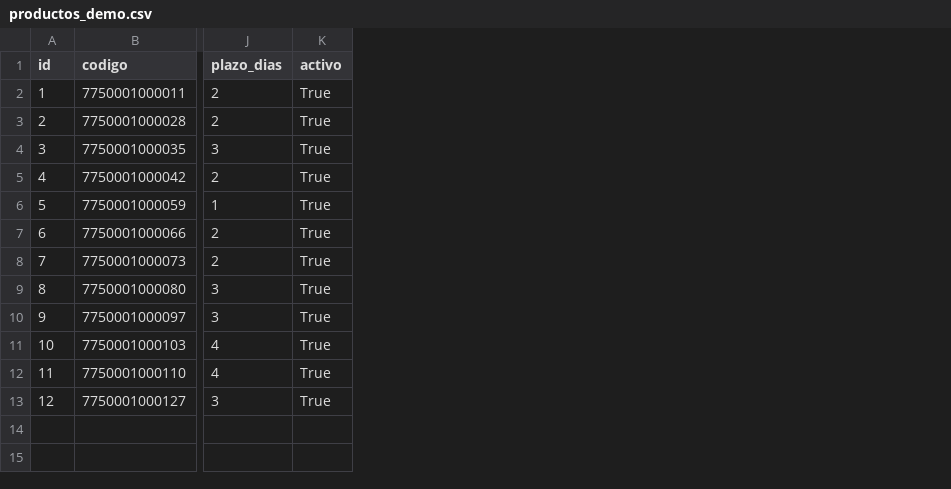
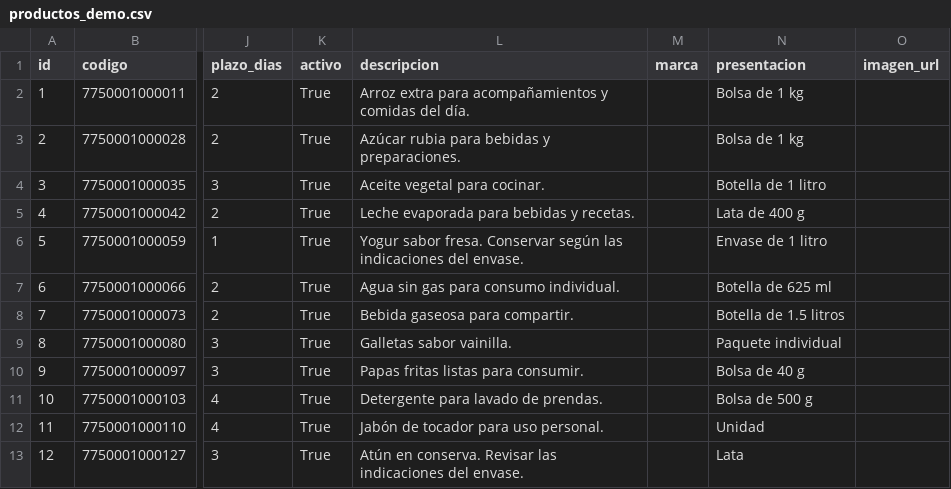
Before and after one commit to Alexander-R17/bodega-marga-bi, a CSV file: data/productos_demo.csv, drawn as a sheet; only a part is shown, gaps mark what is left out; the diff names each change by its address in the sheet, - before the commit and + after, or states it on an @@ line.

```diff
--- a/data/productos_demo.csv
+++ b/data/productos_demo.csv
+column L (descripcion), rows 2-13: Arroz extra para acompañamientos y comidas del día. | Azúcar rubia para bebidas y preparaciones. | Aceite vegetal para cocinar. | Leche evaporada para bebidas y recetas. | Yogur sabor fresa. Conservar según las indicaciones del envase. | Agua sin gas para consumo individual. | Bebida gaseosa para compartir. | Galletas sabor vainilla. | Papas fritas listas para consumir. | Detergente para lavado de prendas. | Jabón de tocador para uso personal. | Atún en conserva. Revisar las indicaciones del envase.
+column M (marca), empty
+column N (presentacion), rows 2-13: Bolsa de 1 kg | Bolsa de 1 kg | Botella de 1 litro | Lata de 400 g | Envase de 1 litro | Botella de 625 ml | Botella de 1.5 litros | Paquete individual | Bolsa de 40 g | Bolsa de 500 g | Unidad | Lata
+column O (imagen_url), empty
```
Also changed, not shown: 31 other files.
